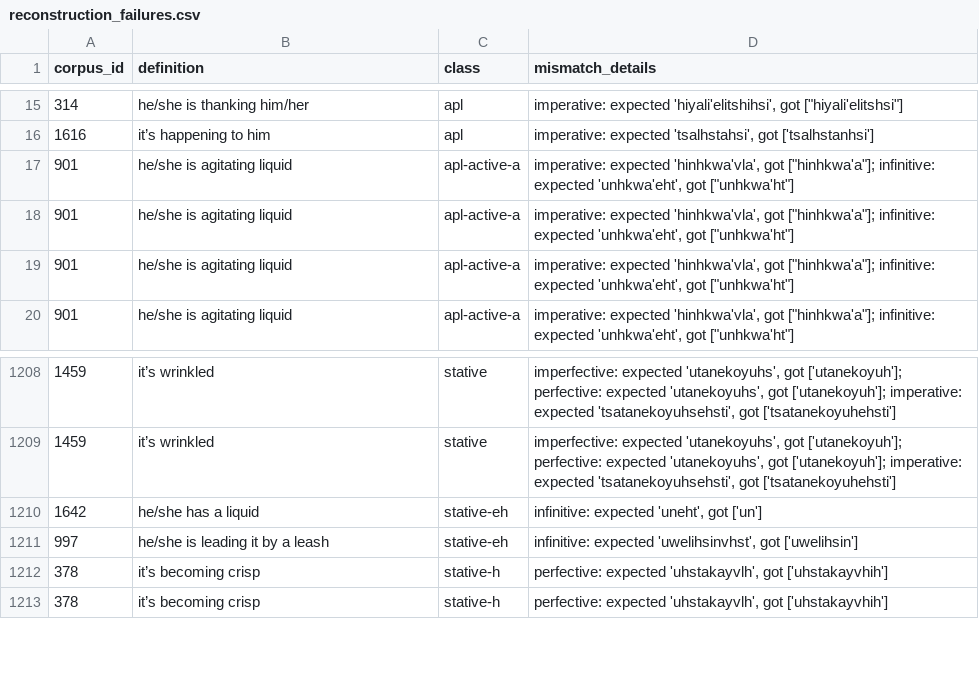
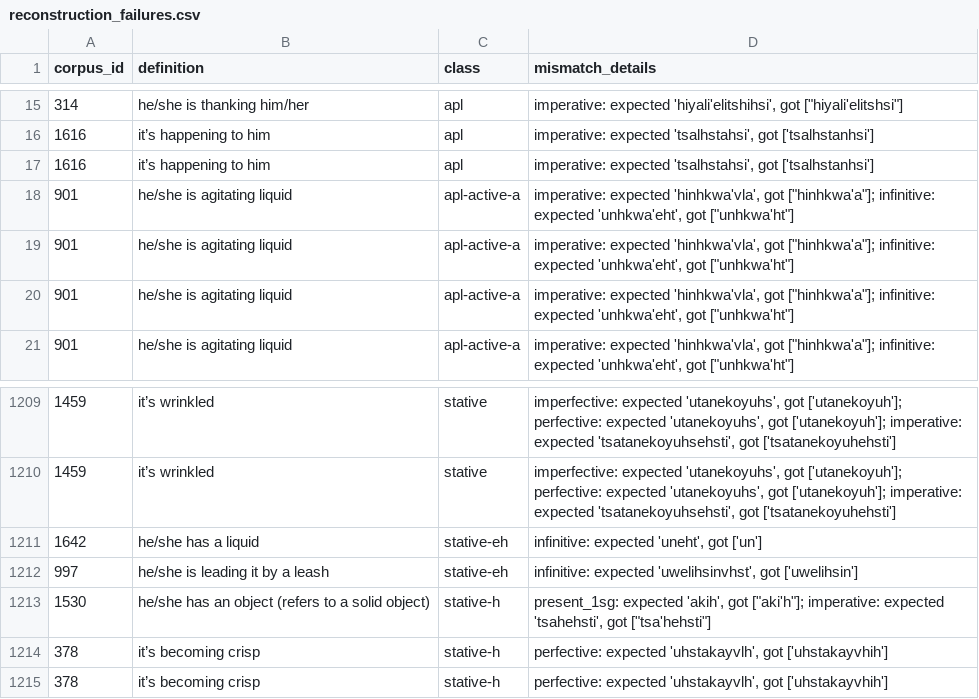
Before and after one commit to CharlieMcVicker/king-recreation, a CSV file: artifacts/reports/reconstruction_failures.csv, drawn as a sheet; only a part is shown, gaps mark what is left out; the diff names each change by its address in the sheet, - before the commit and + after, or states it on an @@ line.

```diff
--- a/artifacts/reports/reconstruction_failures.csv
+++ b/artifacts/reports/reconstruction_failures.csv
+row 17: 1616 | it’s happening to him | apl | imperative: expected 'tsalhstahsi', got ['tsalhstanhsi']
+row 1213: 1530 | he/she has an object (refers to a solid object) | stative-h | present_1sg: expected 'akih', got ["aki'h"]; imperative: expected 'tsahehsti', got ["tsa'hehsti"]
```
Also changed, not shown: artifacts/corpora/corpus_no_pre_no_asp.csv, artifacts/data/matches_validated.csv, 49 other files.
